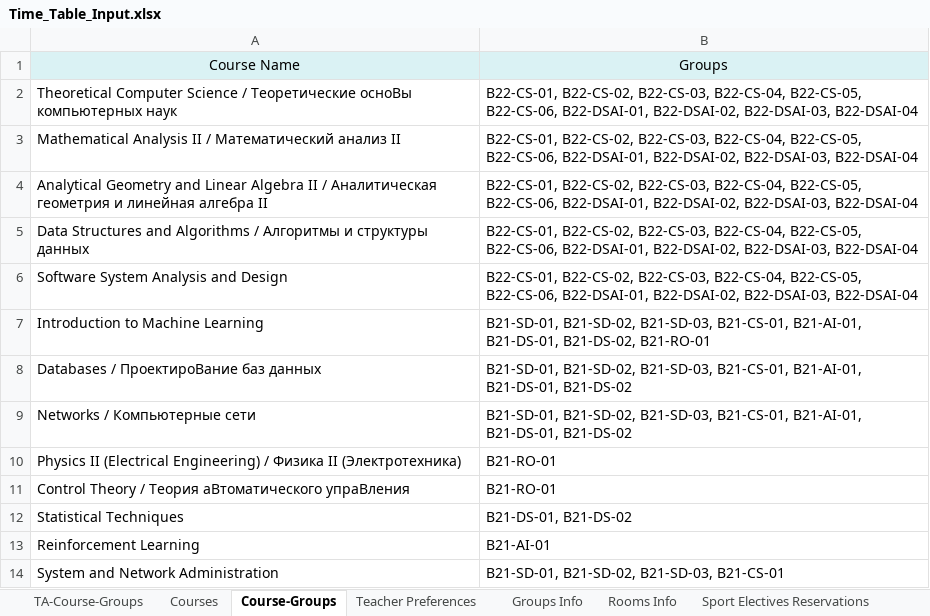
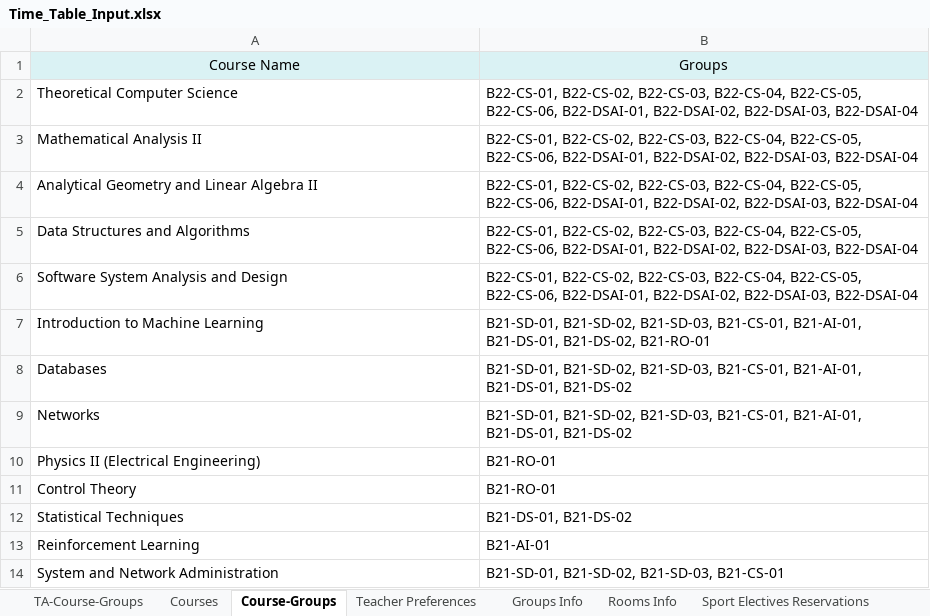
Before and after one commit to EgorLeb/iu_timetable_scheduler_, an Excel workbook: input_data/Time_Table_Input.xlsx, sheet Course-Groups, drawn as a sheet; only a part is shown; values as stored, in another font and other column widths than the file's, no borders; the diff names each change by its address in the sheet, - before the commit and + after, or states it on an @@ line.

```diff
--- a/input_data/Time_Table_Input.xlsx (sheet Course-Groups)
+++ b/input_data/Time_Table_Input.xlsx (sheet Course-Groups)
-A2: …Computer Science / Теоретические осноBы компьютерных наук
+A2: …Computer Science
-A3: Mathematical Analysis II / Математический анализ II
+A3: Mathematical Analysis II
-A4: …Algebra II / Аналитическая геометрия и линейная алгебра II
+A4: …Algebra II
-A5: …and Algorithms / Алгоритмы и структуры данных
+A5: …and Algorithms
-A8: Databases / ПроектироBание баз данных
+A8: Databases
-A9: Networks / Компьютерные сети
+A9: Networks
-A10: …(Electrical Engineering) / Физика II (Электротехника)
+A10: …(Electrical Engineering)
-A11: Control Theory / Теория аBтоматического упраBления
+A11: Control Theory
```
Also changed, not shown: sheet Teacher Preferences, sheet TA-Course-Groups, sheet Courses.
